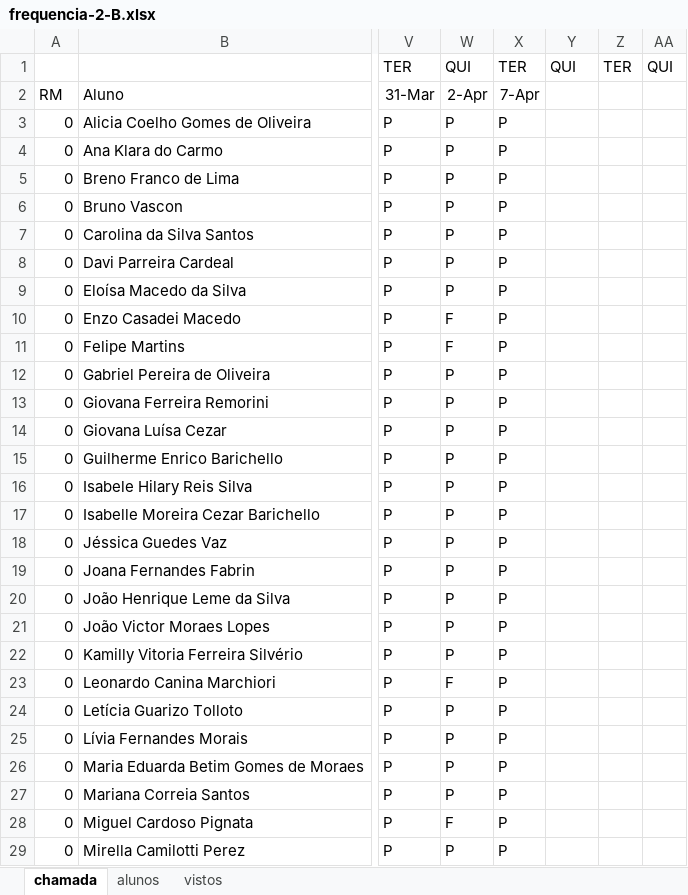
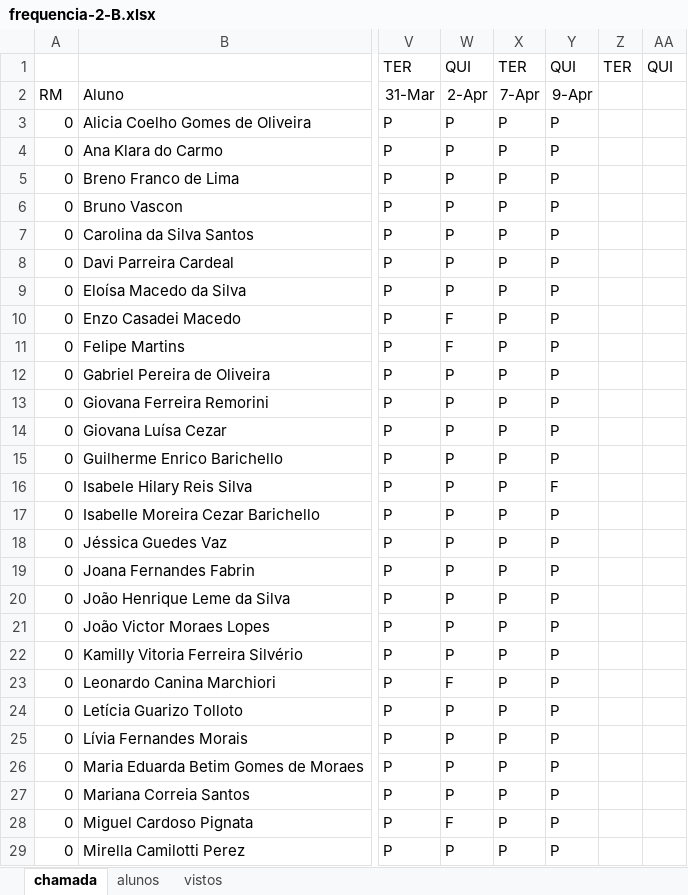
Before and after one commit to wellifabio/senai2026, an Excel workbook: ds/turmas/1DES_B/frequencia-2-B.xlsx, sheet chamada, drawn as a sheet; only a part is shown, gaps mark what is left out; values as stored, in another font and other column widths than the file's, no borders; conditional formats not drawn; the diff covers the shown part only; the diff names each change by its address in the sheet, - before the commit and + after, or states it on an @@ line.

Commit message:
chamada

```diff
--- a/ds/turmas/1DES_B/frequencia-2-B.xlsx (sheet chamada)
+++ b/ds/turmas/1DES_B/frequencia-2-B.xlsx (sheet chamada)
-Y2: (empty)
+Y2: 9-Apr
-Y3:Y15: (empty)
+Y3:Y15: P
-Y16: (empty)
+Y16: F
-Y17:Y29: (empty)
+Y17:Y29: P
```
Also changed, not shown: 5 edited cells elsewhere in this sheet, 5 other files.
